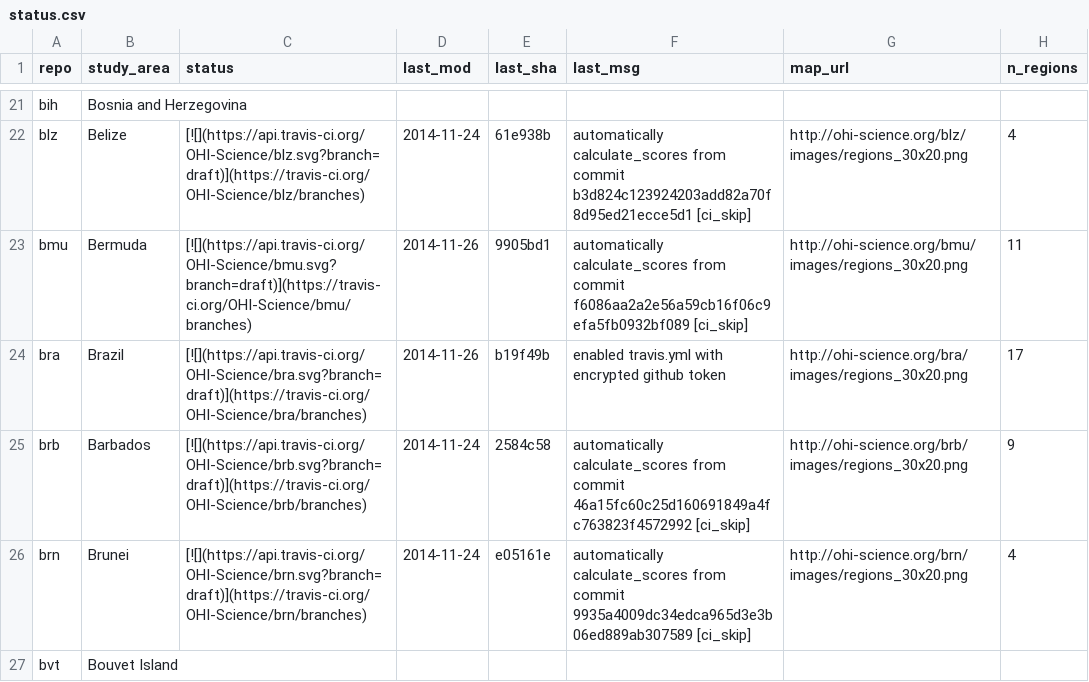
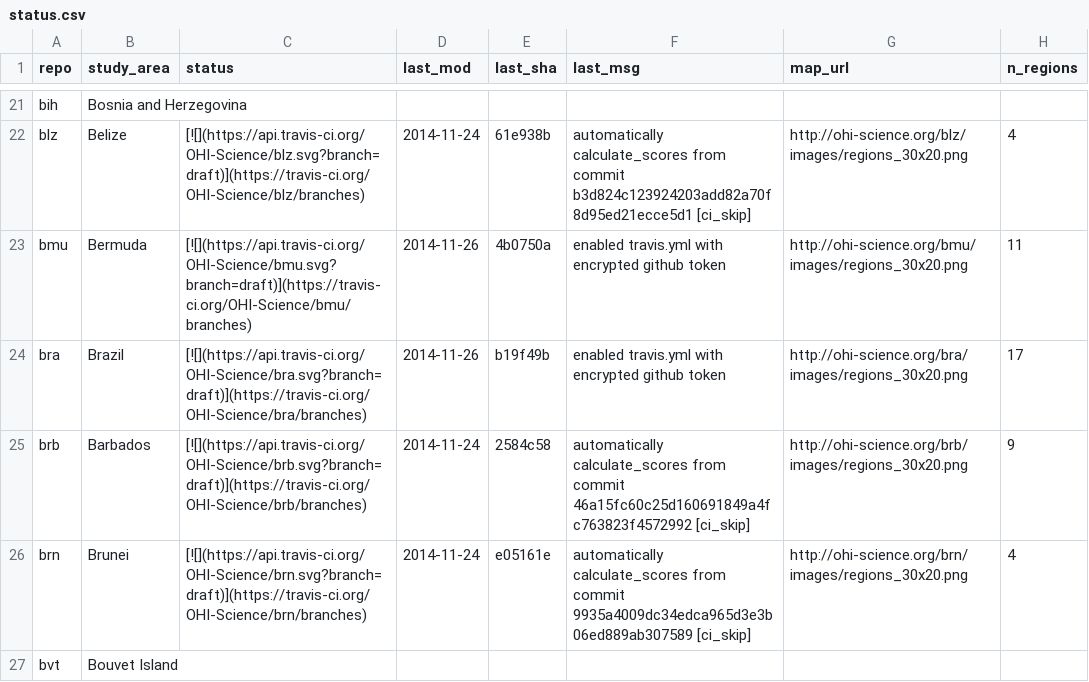
Before and after one commit to OHI-Science/subcountry, a CSV file: _data/status.csv, drawn as a sheet; only a part is shown, gaps mark what is left out.

Commit message:
updated status from bmu commit 4b0750a

```diff
--- a/_data/status.csv
+++ b/_data/status.csv
@@ -22,3 +22,3 @@
 "blz","Belize","[![](https://api.travis-ci.org/OHI-Science/blz.svg?branch=draft)](https://travis-ci.org/OHI-Science/blz/branches)","2014-11-24","61e938b","automatically calculate_scores from commit b3d824c123924203add82a70f8d95ed21ecce5d1 [ci_skip]","http://ohi-science.org/blz/images/regions_30x20.png",4
-"bmu","Bermuda","[![](https://api.travis-ci.org/OHI-Science/bmu.svg?branch=draft)](https://travis-ci.org/OHI-Science/bmu/branches)","2014-11-26","9905bd1","automatically calculate_scores from commit f6086aa2a2e56a59cb16f06c9efa5fb0932bf089 [ci_skip]","http://ohi-science.org/bmu/images/regions_30x20.png",11
+"bmu","Bermuda","[![](https://api.travis-ci.org/OHI-Science/bmu.svg?branch=draft)](https://travis-ci.org/OHI-Science/bmu/branches)","2014-11-26","4b0750a","enabled travis.yml with encrypted github token","http://ohi-science.org/bmu/images/regions_30x20.png",11
 "bra","Brazil","[![](https://api.travis-ci.org/OHI-Science/bra.svg?branch=draft)](https://travis-ci.org/OHI-Science/bra/branches)","2014-11-26","b19f49b","enabled travis.yml with encrypted github token","http://ohi-science.org/bra/images/regions_30x20.png",17
```
